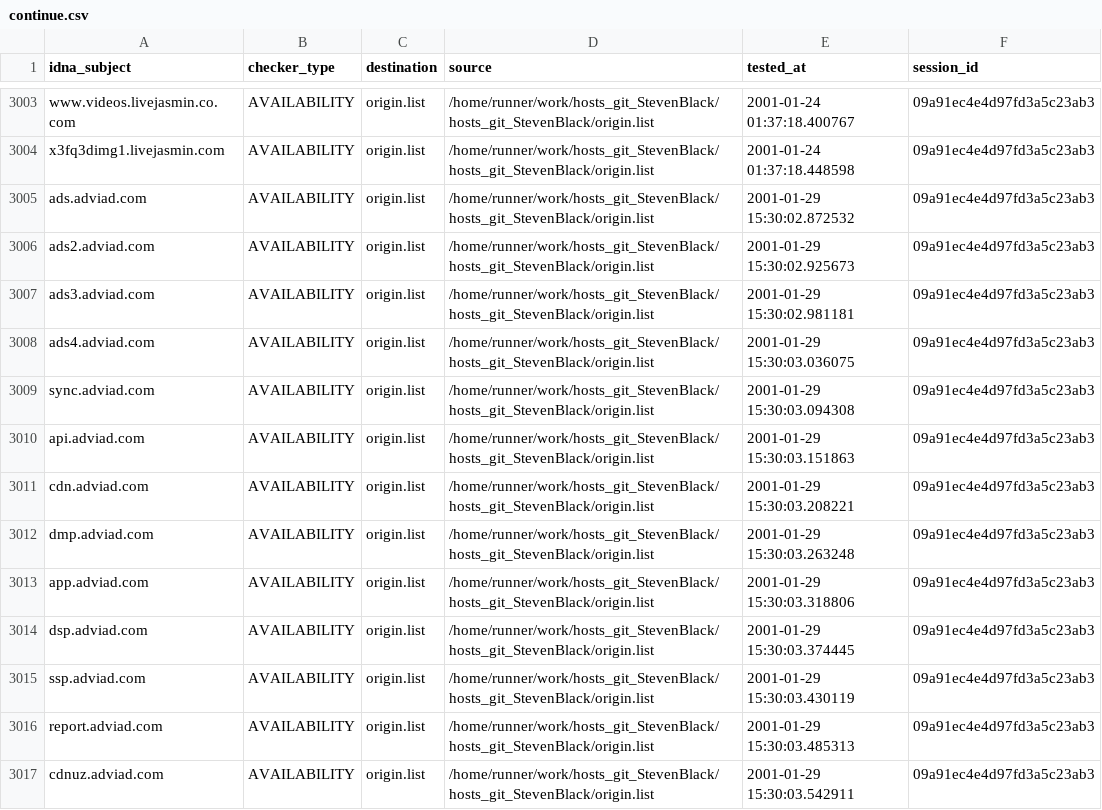
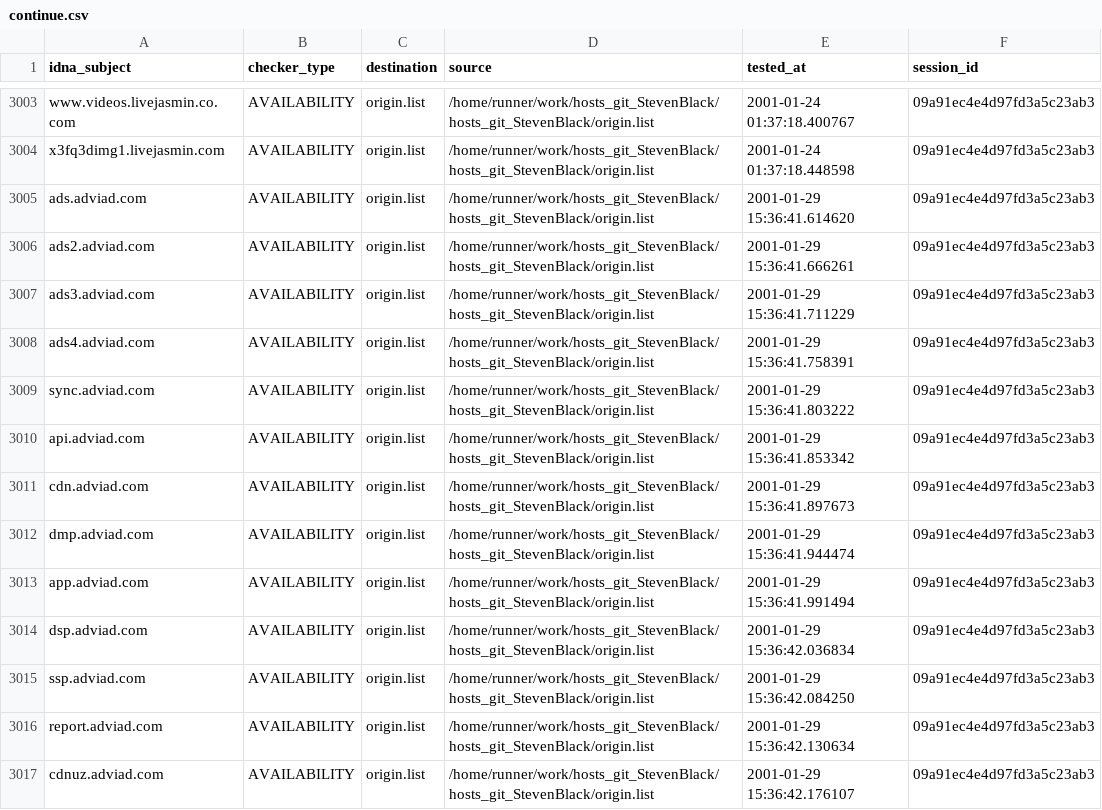
Before and after one commit to dead-hosts/hosts_git_StevenBlack, a CSV file: output/origin.list/continue.csv, drawn as a sheet; only a part is shown, gaps mark what is left out.

```diff
--- a/output/origin.list/continue.csv
+++ b/output/origin.list/continue.csv
@@ -3004,14 +3004,14 @@ www.videos.livejasmin.co.com,AVAILABILITY,origin.list,/home/runner/work/hosts_gi
 x3fq3dimg1.livejasmin.com,AVAILABILITY,origin.list,/home/runner/work/hosts_git_StevenBlack/hosts_git_StevenBlack/origin.list,2001-01-24 01:37:18.448598,09a91ec4e4d97fd3a5c23ab3
-ads.adviad.com,AVAILABILITY,origin.list,/home/runner/work/hosts_git_StevenBlack/hosts_git_StevenBlack/origin.list,2001-01-29 15:30:02.872532,09a91ec4e4d97fd3a5c23ab3
-ads2.adviad.com,AVAILABILITY,origin.list,/home/runner/work/hosts_git_StevenBlack/hosts_git_StevenBlack/origin.list,2001-01-29 15:30:02.925673,09a91ec4e4d97fd3a5c23ab3
-ads3.adviad.com,AVAILABILITY,origin.list,/home/runner/work/hosts_git_StevenBlack/hosts_git_StevenBlack/origin.list,2001-01-29 15:30:02.981181,09a91ec4e4d97fd3a5c23ab3
-ads4.adviad.com,AVAILABILITY,origin.list,/home/runner/work/hosts_git_StevenBlack/hosts_git_StevenBlack/origin.list,2001-01-29 15:30:03.036075,09a91ec4e4d97fd3a5c23ab3
-sync.adviad.com,AVAILABILITY,origin.list,/home/runner/work/hosts_git_StevenBlack/hosts_git_StevenBlack/origin.list,2001-01-29 15:30:03.094308,09a91ec4e4d97fd3a5c23ab3
-api.adviad.com,AVAILABILITY,origin.list,/home/runner/work/hosts_git_StevenBlack/hosts_git_StevenBlack/origin.list,2001-01-29 15:30:03.151863,09a91ec4e4d97fd3a5c23ab3
-cdn.adviad.com,AVAILABILITY,origin.list,/home/runner/work/hosts_git_StevenBlack/hosts_git_StevenBlack/origin.list,2001-01-29 15:30:03.208221,09a91ec4e4d97fd3a5c23ab3
-dmp.adviad.com,AVAILABILITY,origin.list,/home/runner/work/hosts_git_StevenBlack/hosts_git_StevenBlack/origin.list,2001-01-29 15:30:03.263248,09a91ec4e4d97fd3a5c23ab3
-app.adviad.com,AVAILABILITY,origin.list,/home/runner/work/hosts_git_StevenBlack/hosts_git_StevenBlack/origin.list,2001-01-29 15:30:03.318806,09a91ec4e4d97fd3a5c23ab3
-dsp.adviad.com,AVAILABILITY,origin.list,/home/runner/work/hosts_git_StevenBlack/hosts_git_StevenBlack/origin.list,2001-01-29 15:30:03.374445,09a91ec4e4d97fd3a5c23ab3
-ssp.adviad.com,AVAILABILITY,origin.list,/home/runner/work/hosts_git_StevenBlack/hosts_git_StevenBlack/origin.list,2001-01-29 15:30:03.430119,09a91ec4e4d97fd3a5c23ab3
-report.adviad.com,AVAILABILITY,origin.list,/home/runner/work/hosts_git_StevenBlack/hosts_git_StevenBlack/origin.list,2001-01-29 15:30:03.485313,09a91ec4e4d97fd3a5c23ab3
-cdnuz.adviad.com,AVAILABILITY,origin.list,/home/runner/work/hosts_git_StevenBlack/hosts_git_StevenBlack/origin.list,2001-01-29 15:30:03.542911,09a91ec4e4d97fd3a5c23ab3
+ads.adviad.com,AVAILABILITY,origin.list,/home/runner/work/hosts_git_StevenBlack/hosts_git_StevenBlack/origin.list,2001-01-29 15:36:41.614620,09a91ec4e4d97fd3a5c23ab3
+ads2.adviad.com,AVAILABILITY,origin.list,/home/runner/work/hosts_git_StevenBlack/hosts_git_StevenBlack/origin.list,2001-01-29 15:36:41.666261,09a91ec4e4d97fd3a5c23ab3
+ads3.adviad.com,AVAILABILITY,origin.list,/home/runner/work/hosts_git_StevenBlack/hosts_git_StevenBlack/origin.list,2001-01-29 15:36:41.711229,09a91ec4e4d97fd3a5c23ab3
+ads4.adviad.com,AVAILABILITY,origin.list,/home/runner/work/hosts_git_StevenBlack/hosts_git_StevenBlack/origin.list,2001-01-29 15:36:41.758391,09a91ec4e4d97fd3a5c23ab3
+sync.adviad.com,AVAILABILITY,origin.list,/home/runner/work/hosts_git_StevenBlack/hosts_git_StevenBlack/origin.list,2001-01-29 15:36:41.803222,09a91ec4e4d97fd3a5c23ab3
+api.adviad.com,AVAILABILITY,origin.list,/home/runner/work/hosts_git_StevenBlack/hosts_git_StevenBlack/origin.list,2001-01-29 15:36:41.853342,09a91ec4e4d97fd3a5c23ab3
+cdn.adviad.com,AVAILABILITY,origin.list,/home/runner/work/hosts_git_StevenBlack/hosts_git_StevenBlack/origin.list,2001-01-29 15:36:41.897673,09a91ec4e4d97fd3a5c23ab3
+dmp.adviad.com,AVAILABILITY,origin.list,/home/runner/work/hosts_git_StevenBlack/hosts_git_StevenBlack/origin.list,2001-01-29 15:36:41.944474,09a91ec4e4d97fd3a5c23ab3
+app.adviad.com,AVAILABILITY,origin.list,/home/runner/work/hosts_git_StevenBlack/hosts_git_StevenBlack/origin.list,2001-01-29 15:36:41.991494,09a91ec4e4d97fd3a5c23ab3
+dsp.adviad.com,AVAILABILITY,origin.list,/home/runner/work/hosts_git_StevenBlack/hosts_git_StevenBlack/origin.list,2001-01-29 15:36:42.036834,09a91ec4e4d97fd3a5c23ab3
+ssp.adviad.com,AVAILABILITY,origin.list,/home/runner/work/hosts_git_StevenBlack/hosts_git_StevenBlack/origin.list,2001-01-29 15:36:42.084250,09a91ec4e4d97fd3a5c23ab3
+report.adviad.com,AVAILABILITY,origin.list,/home/runner/work/hosts_git_StevenBlack/hosts_git_StevenBlack/origin.list,2001-01-29 15:36:42.130634,09a91ec4e4d97fd3a5c23ab3
+cdnuz.adviad.com,AVAILABILITY,origin.list,/home/runner/work/hosts_git_StevenBlack/hosts_git_StevenBlack/origin.list,2001-01-29 15:36:42.176107,09a91ec4e4d97fd3a5c23ab3
```
Also changed, not shown: 3 other files.
